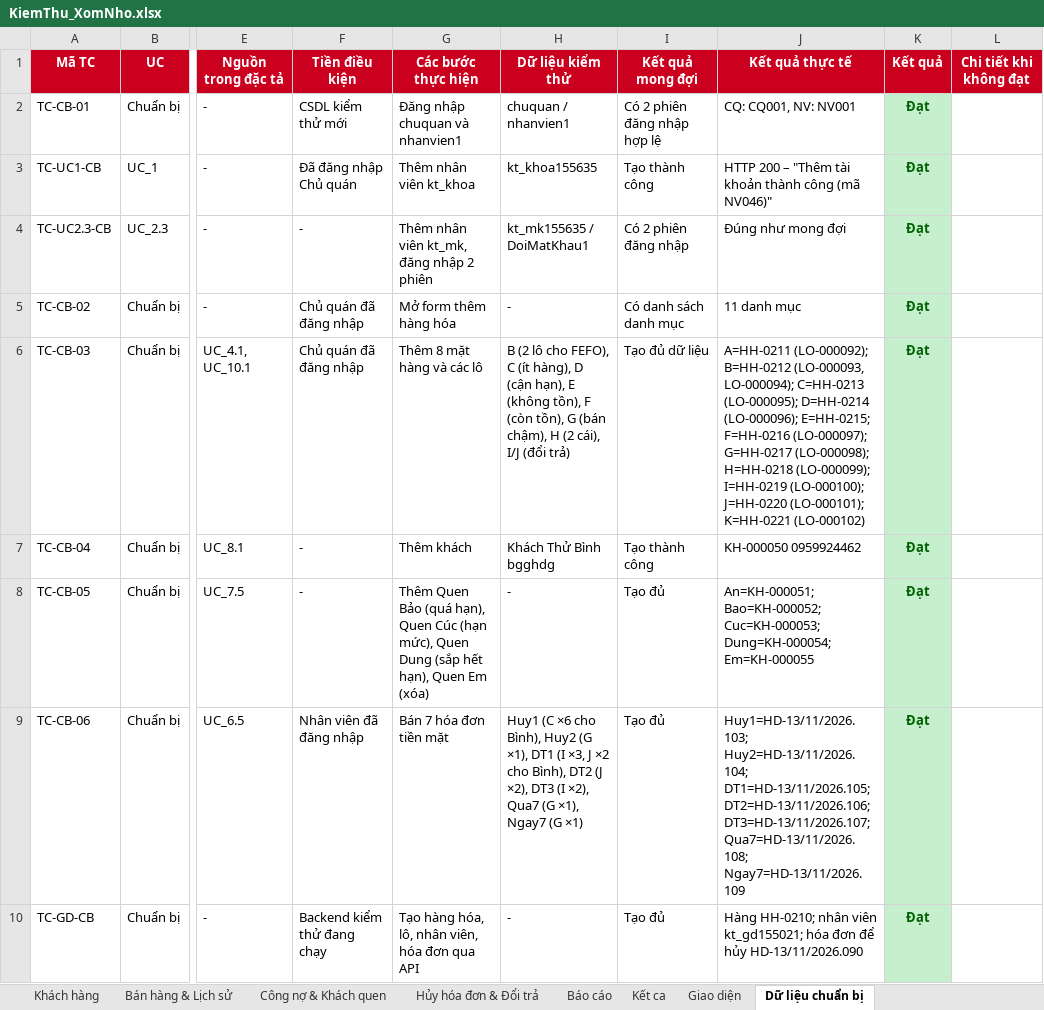
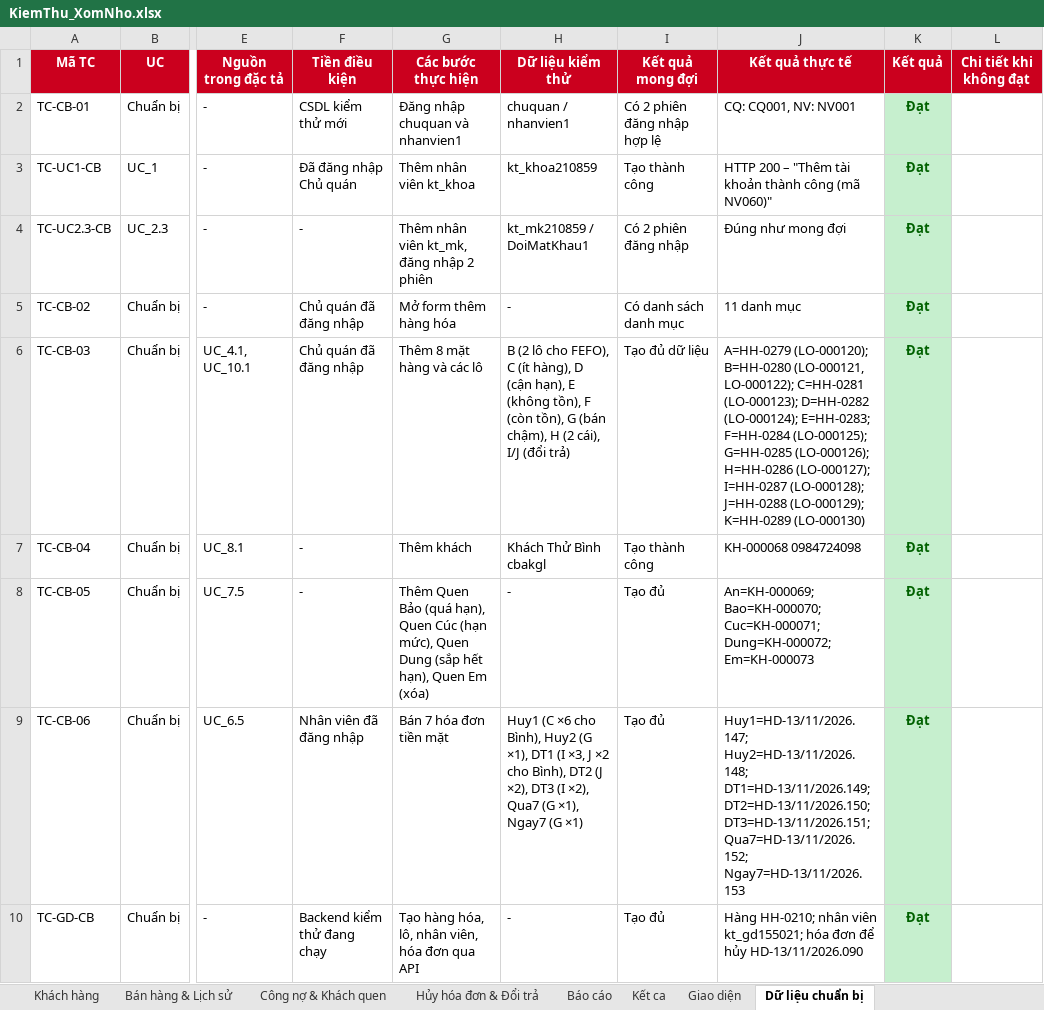
Before and after one commit to duy23122006adn-cyber/50K142.01.3007, an Excel workbook: docs/KiemThu_XomNho.xlsx, sheet Dữ liệu chuẩn bị, drawn as a sheet; only a part is shown, gaps mark what is left out; values as stored, in another font and other column widths than the file's, no borders; the diff names each change by its address in the sheet, - before the commit and + after, or states it on an @@ line.

```diff
--- a/docs/KiemThu_XomNho.xlsx (sheet Dữ liệu chuẩn bị)
+++ b/docs/KiemThu_XomNho.xlsx (sheet Dữ liệu chuẩn bị)
-H3 (Dữ liệu kiểm thử): kt_khoa155635
+H3 (Dữ liệu kiểm thử): kt_khoa210859
-J3 (Kết quả thực tế): …công (mã NV046)"
+J3 (Kết quả thực tế): …công (mã NV060)"
-H4 (Dữ liệu kiểm thử): kt_mk155635 / DoiMatKhau1
+H4 (Dữ liệu kiểm thử): kt_mk210859 / DoiMatKhau1
-J6 (Kết quả thực tế): A=HH-0211 (LO-000092); B=HH-0212 (LO-000093, LO-000094); C=HH-0213 (LO-000095); D=HH-0214 (LO-000096); E=HH-0215; F=HH-0216 (LO-000097); G=HH-0217 (LO-000098); H=HH-0218 (LO-000099); I=HH-0219 (LO-000100); J=HH-0220 (LO-000101); K=HH-0221 (LO-000102)
+J6 (Kết quả thực tế): A=HH-0279 (LO-000120); B=HH-0280 (LO-000121, LO-000122); C=HH-0281 (LO-000123); D=HH-0282 (LO-000124); E=HH-0283; F=HH-0284 (LO-000125); G=HH-0285 (LO-000126); H=HH-0286 (LO-000127); I=HH-0287 (LO-000128); J=HH-0288 (LO-000129); K=HH-0289 (LO-000130)
-H7 (Dữ liệu kiểm thử): Khách Thử Bình bgghdg
+H7 (Dữ liệu kiểm thử): Khách Thử Bình cbakgl
-J7 (Kết quả thực tế): KH-000050 0959924462
+J7 (Kết quả thực tế): KH-000068 0984724098
-J8 (Kết quả thực tế): An=KH-000051; Bao=KH-000052; Cuc=KH-000053; Dung=KH-000054; Em=KH-000055
+J8 (Kết quả thực tế): An=KH-000069; Bao=KH-000070; Cuc=KH-000071; Dung=KH-000072; Em=KH-000073
-J9 (Kết quả thực tế): Huy1=HD-13/11/2026.103; Huy2=HD-13/11/2026.104; DT1=HD-13/11/2026.105; DT2=HD-13/11/2026.106; DT3=HD-13/11/2026.107; Qua7=HD-13/11/2026.108; Ngay7=HD-13/11/2026.109
+J9 (Kết quả thực tế): Huy1=HD-13/11/2026.147; Huy2=HD-13/11/2026.148; DT1=HD-13/11/2026.149; DT2=HD-13/11/2026.150; DT3=HD-13/11/2026.151; Qua7=HD-13/11/2026.152; Ngay7=HD-13/11/2026.153
```
Also changed, not shown: sheet Bán hàng & Lịch sử, sheet Hàng hóa, Lô hàng & Tồn kho, sheet Báo cáo, sheet Hủy hóa đơn & Đổi trả, sheet Đăng nhập & Tài khoản, sheet Khách hàng, 3 more sheets, 1 other file.
